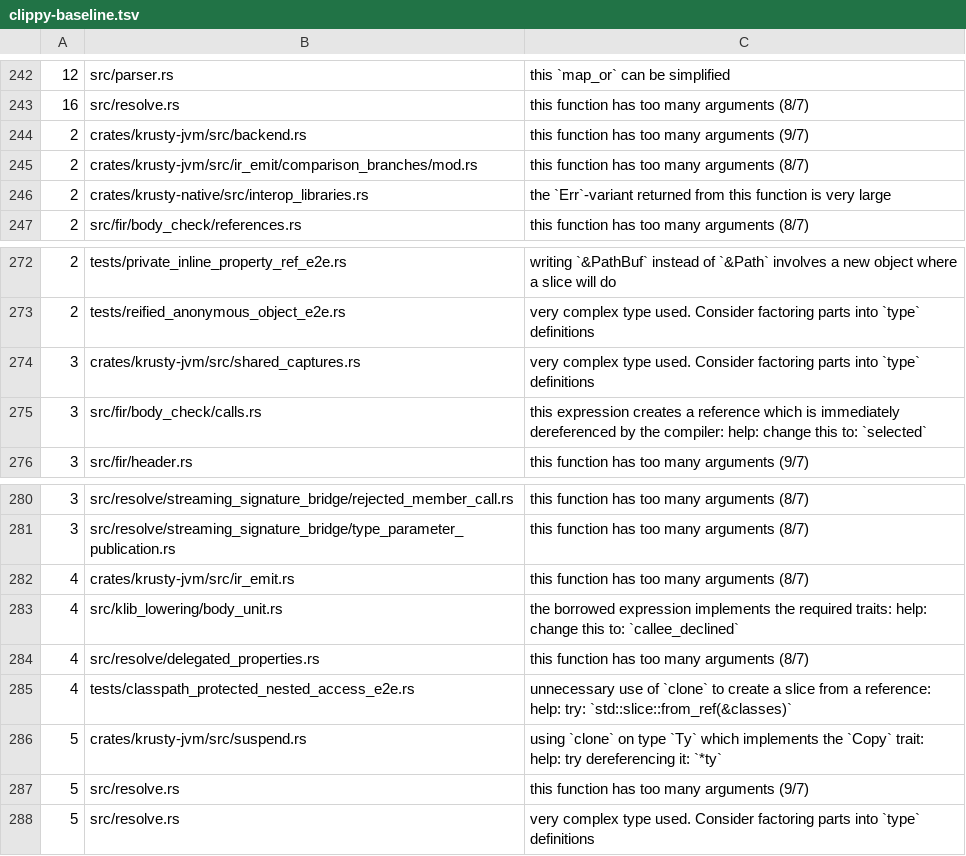
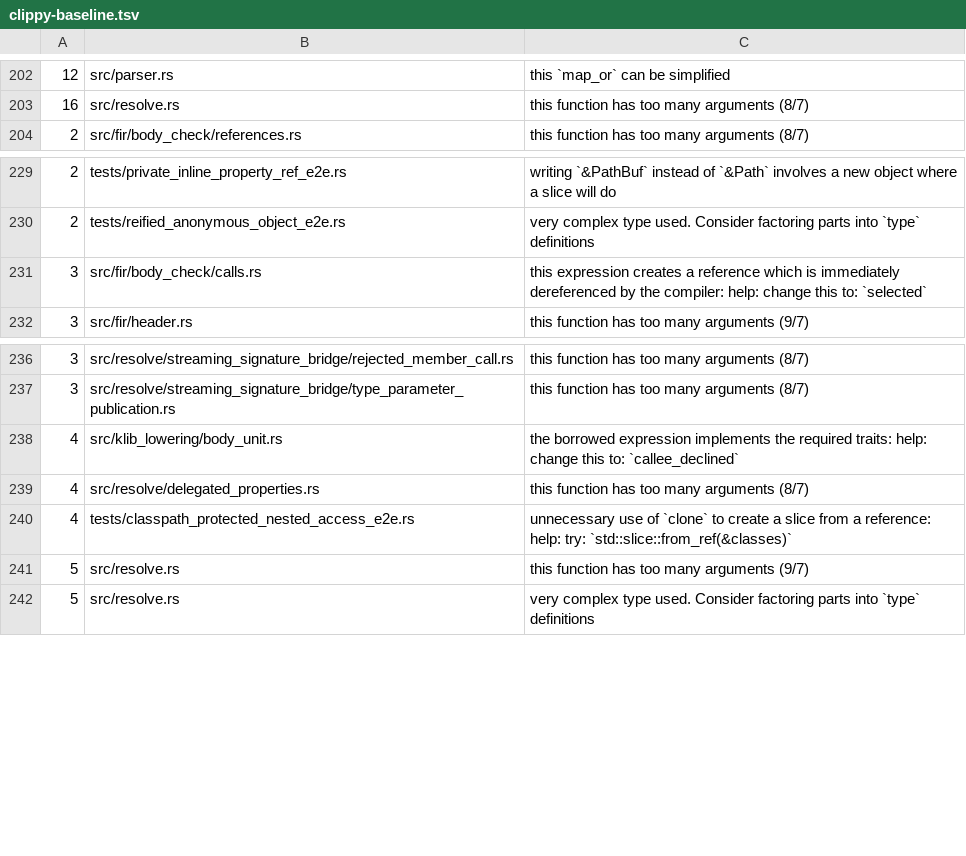
Before and after one commit to qnox/krusty, a TSV file: clippy-baseline.tsv, drawn as a sheet; only a part is shown, gaps mark what is left out; the diff covers the shown part only.

Commit message:
Leave the backend crates lint-clean and the frontend surface minimal
Every clippy finding in krusty-jvm, krusty-native and krusty-wasm is
fixed, so their rows leave clippy-baseline.tsv instead of moving with
the files. Long argument lists become the types their arguments
travel as (BackendPassTarget, MethodSlot, EmitterOwner,
ComparisonParts, TypeOperation, SuspendLoweringFacts, ...); the
Native tests build a DependencyCallShape directly instead of through
twelve-argument wrappers.

Items the split had widened to pub but no other crate uses are
crate-private again, and declaration_type_parameter, which only a
backend unit test builds, is public only under test-support.

```diff
--- a/clippy-baseline.tsv
+++ b/clippy-baseline.tsv
@@ -243,5 +203,2 @@
 16	src/resolve.rs	this function has too many arguments (8/7)
-2	crates/krusty-jvm/src/backend.rs	this function has too many arguments (9/7)
-2	crates/krusty-jvm/src/ir_emit/comparison_branches/mod.rs	this function has too many arguments (8/7)
-2	crates/krusty-native/src/interop_libraries.rs	the `Err`-variant returned from this function is very large
 2	src/fir/body_check/references.rs	this function has too many arguments (8/7)
@@ -273,3 +230,2 @@
 2	tests/reified_anonymous_object_e2e.rs	very complex type used. Consider factoring parts into `type` definitions
-3	crates/krusty-jvm/src/shared_captures.rs	very complex type used. Consider factoring parts into `type` definitions
 3	src/fir/body_check/calls.rs	this expression creates a reference which is immediately dereferenced by the compiler: help: change this to: `selected`
@@ -281,3 +237,2 @@
 3	src/resolve/streaming_signature_bridge/type_parameter_publication.rs	this function has too many arguments (8/7)
-4	crates/krusty-jvm/src/ir_emit.rs	this function has too many arguments (8/7)
 4	src/klib_lowering/body_unit.rs	the borrowed expression implements the required traits: help: change this to: `callee_declined`
@@ -285,3 +240,2 @@
 4	tests/classpath_protected_nested_access_e2e.rs	unnecessary use of `clone` to create a slice from a reference: help: try: `std::slice::from_ref(&classes)`
-5	crates/krusty-jvm/src/suspend.rs	using `clone` on type `Ty` which implements the `Copy` trait: help: try dereferencing it: `*ty`
 5	src/resolve.rs	this function has too many arguments (9/7)
```
Also changed, not shown: 40 removed rows elsewhere in this file, 57 other files.
